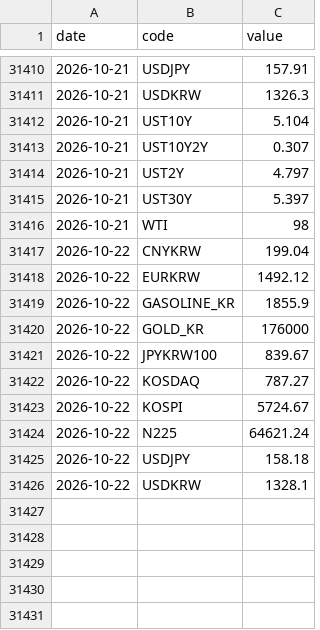
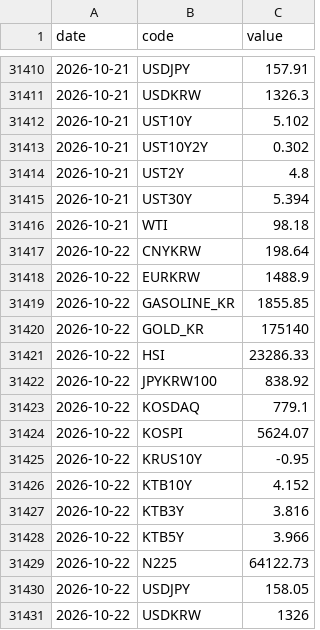
Before and after one commit to gpflatls-oss/invest-dashboard, a CSV file: history.csv, drawn as a sheet; only a part is shown, gaps mark what is left out; the diff covers the shown part only.

```diff
--- a/history.csv
+++ b/history.csv
@@ -31411,16 +31411,21 @@ date,code,value
 2026-10-21,USDKRW,1326.3
-2026-10-21,UST10Y,5.104
-2026-10-21,UST10Y2Y,0.307
-2026-10-21,UST2Y,4.797
-2026-10-21,UST30Y,5.397
-2026-10-21,WTI,98
-2026-10-22,CNYKRW,199.04
-2026-10-22,EURKRW,1492.12
-2026-10-22,GASOLINE_KR,1855.9
-2026-10-22,GOLD_KR,176000
-2026-10-22,JPYKRW100,839.67
-2026-10-22,KOSDAQ,787.27
-2026-10-22,KOSPI,5724.67
-2026-10-22,N225,64621.24
-2026-10-22,USDJPY,158.18
-2026-10-22,USDKRW,1328.1
+2026-10-21,UST10Y,5.102
+2026-10-21,UST10Y2Y,0.302
+2026-10-21,UST2Y,4.8
+2026-10-21,UST30Y,5.394
+2026-10-21,WTI,98.18
+2026-10-22,CNYKRW,198.64
+2026-10-22,EURKRW,1488.9
+2026-10-22,GASOLINE_KR,1855.85
+2026-10-22,GOLD_KR,175140
+2026-10-22,HSI,23286.33
+2026-10-22,JPYKRW100,838.92
+2026-10-22,KOSDAQ,779.1
+2026-10-22,KOSPI,5624.07
+2026-10-22,KRUS10Y,-0.95
+2026-10-22,KTB10Y,4.152
+2026-10-22,KTB3Y,3.816
+2026-10-22,KTB5Y,3.966
+2026-10-22,N225,64122.73
+2026-10-22,USDJPY,158.05
+2026-10-22,USDKRW,1326
```
Also changed, not shown: 2 edited cells elsewhere in this file, 1 other file.
